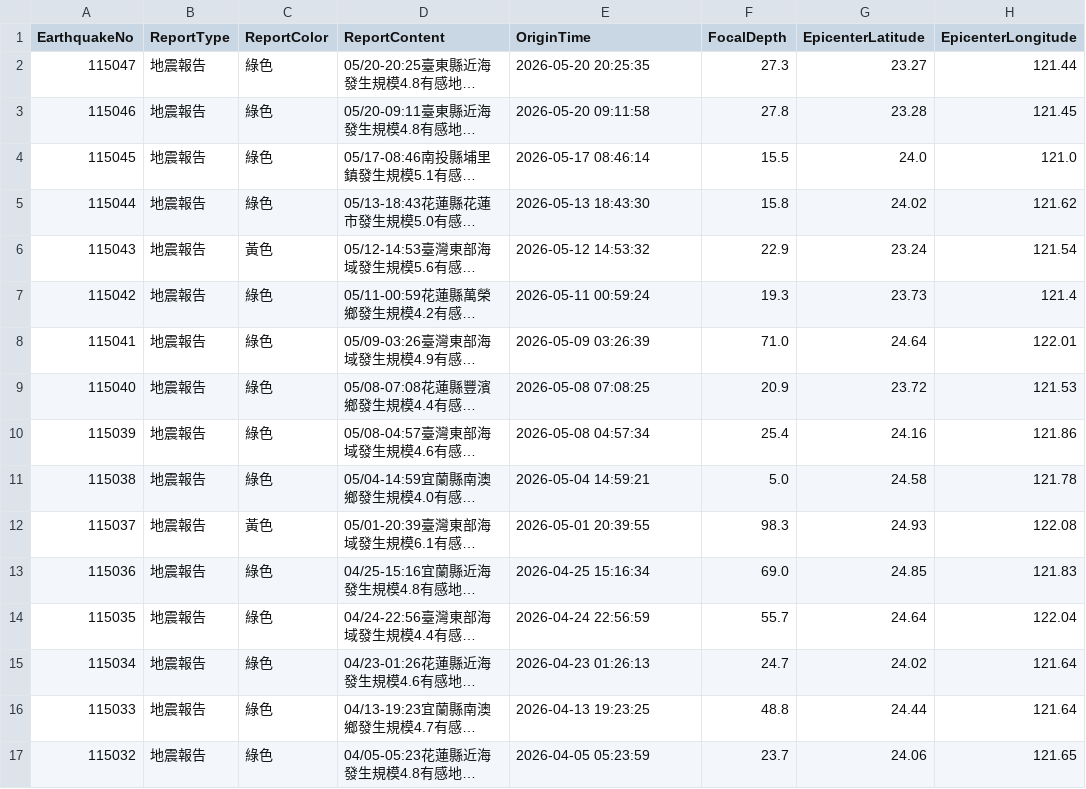
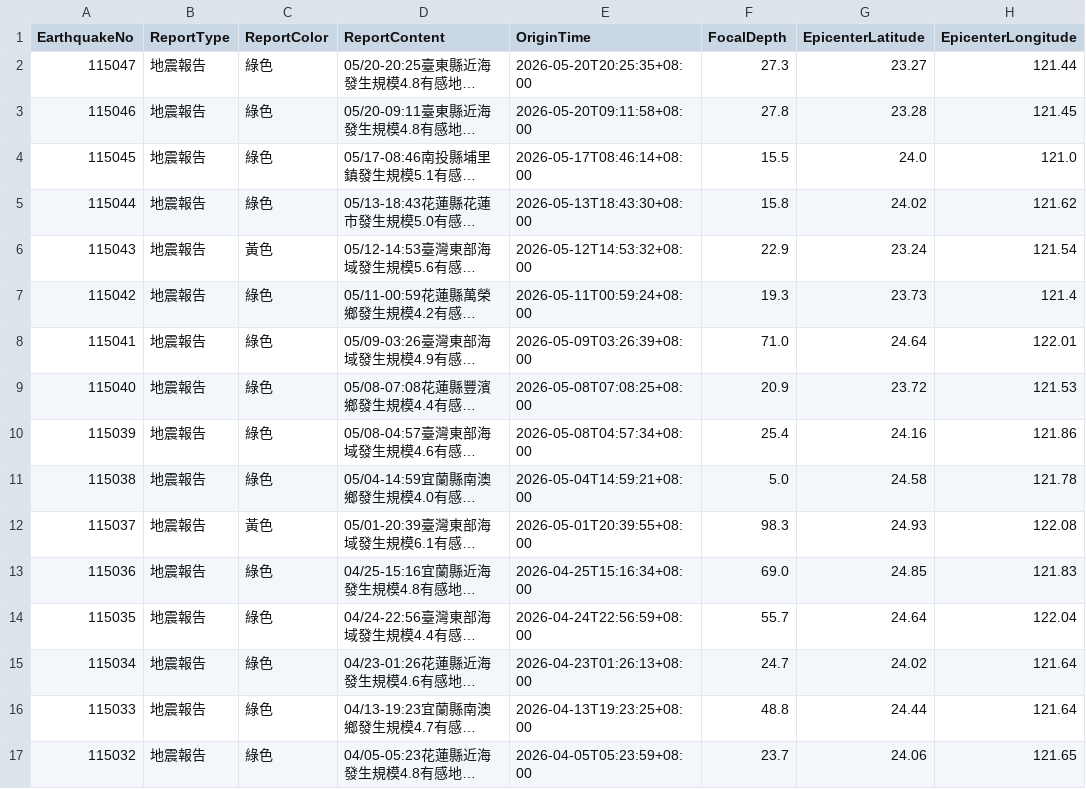
Before and after one commit to FatFang/crawler, a CSV file: api1.csv, drawn as a sheet; only a part is shown; long unchanged cells end in …; the diff names each change by its address in the sheet, - before the commit and + after, or states it on an @@ line.

Commit message:
Update api1.csv by bot

```diff
--- a/api1.csv
+++ b/api1.csv
-E2 (OriginTime): 2026-05-20 20:25:35
+E2 (OriginTime): 2026-05-20T20:25:35+08:00
-E3 (OriginTime): 2026-05-20 09:11:58
+E3 (OriginTime): 2026-05-20T09:11:58+08:00
-E4 (OriginTime): 2026-05-17 08:46:14
+E4 (OriginTime): 2026-05-17T08:46:14+08:00
-E5 (OriginTime): 2026-05-13 18:43:30
+E5 (OriginTime): 2026-05-13T18:43:30+08:00
-E6 (OriginTime): 2026-05-12 14:53:32
+E6 (OriginTime): 2026-05-12T14:53:32+08:00
-E7 (OriginTime): 2026-05-11 00:59:24
+E7 (OriginTime): 2026-05-11T00:59:24+08:00
-E8 (OriginTime): 2026-05-09 03:26:39
+E8 (OriginTime): 2026-05-09T03:26:39+08:00
-E9 (OriginTime): 2026-05-08 07:08:25
+E9 (OriginTime): 2026-05-08T07:08:25+08:00
-E10 (OriginTime): 2026-05-08 04:57:34
+E10 (OriginTime): 2026-05-08T04:57:34+08:00
-E11 (OriginTime): 2026-05-04 14:59:21
+E11 (OriginTime): 2026-05-04T14:59:21+08:00
-E12 (OriginTime): 2026-05-01 20:39:55
+E12 (OriginTime): 2026-05-01T20:39:55+08:00
-E13 (OriginTime): 2026-04-25 15:16:34
+E13 (OriginTime): 2026-04-25T15:16:34+08:00
-E14 (OriginTime): 2026-04-24 22:56:59
+E14 (OriginTime): 2026-04-24T22:56:59+08:00
-E15 (OriginTime): 2026-04-23 01:26:13
+E15 (OriginTime): 2026-04-23T01:26:13+08:00
-E16 (OriginTime): 2026-04-13 19:23:25
+E16 (OriginTime): 2026-04-13T19:23:25+08:00
-E17 (OriginTime): 2026-04-05 05:23:59
+E17 (OriginTime): 2026-04-05T05:23:59+08:00
```
